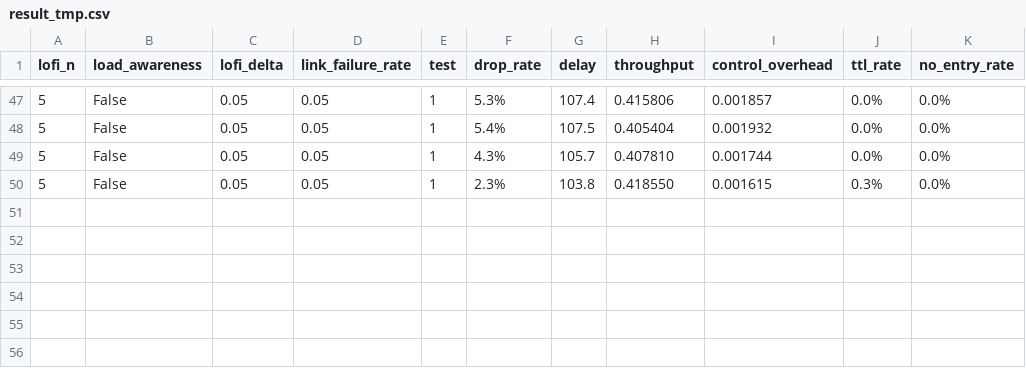
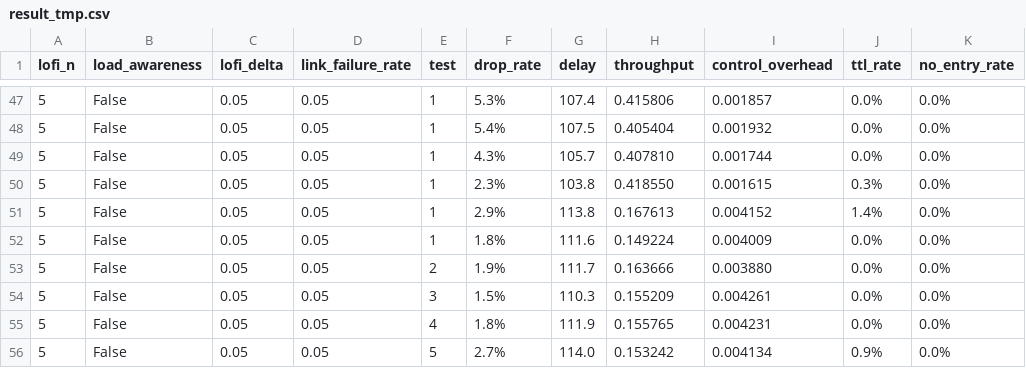
Before and after one commit to sq591442679/distributed-emulator, a CSV file: node-manager/result_tmp.csv, drawn as a sheet; only a part is shown, gaps mark what is left out.

Commit message:
[result](long_term_results/): results using netlink

```diff
--- a/node-manager/result_tmp.csv
+++ b/node-manager/result_tmp.csv
@@ -50 +50,7 @@ lofi_n,load_awareness,lofi_delta,link_failure_rate,test,drop_rate,delay,throughp
 5,False,0.05,0.05,1,2.3%,103.8,0.418550,0.001615,0.3%,0.0%
+5,False,0.05,0.05,1,2.9%,113.8,0.167613,0.004152,1.4%,0.0%
+5,False,0.05,0.05,1,1.8%,111.6,0.149224,0.004009,0.0%,0.0%
+5,False,0.05,0.05,2,1.9%,111.7,0.163666,0.003880,0.0%,0.0%
+5,False,0.05,0.05,3,1.5%,110.3,0.155209,0.004261,0.0%,0.0%
+5,False,0.05,0.05,4,1.8%,111.9,0.155765,0.004231,0.0%,0.0%
+5,False,0.05,0.05,5,2.7%,114.0,0.153242,0.004134,0.9%,0.0%
```
Also changed, not shown: 10 other files.
